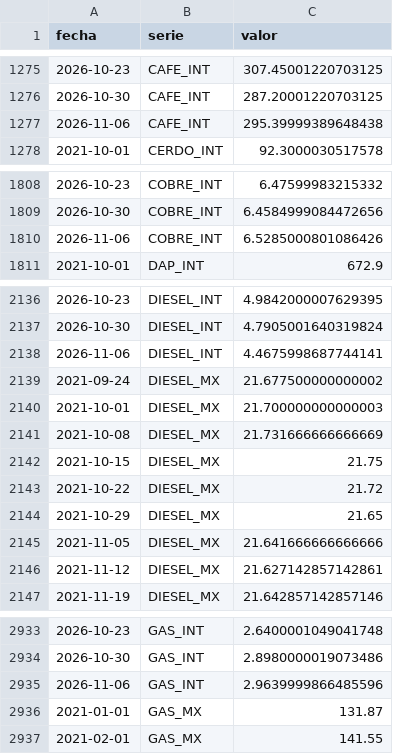
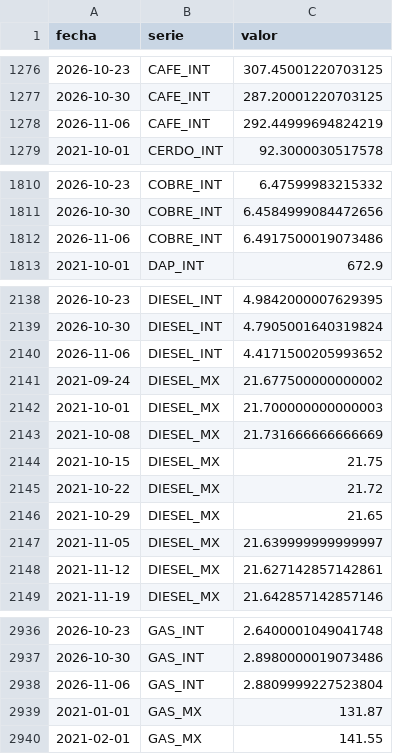
Before and after one commit to achapa-gif/Monitor-Commodities, a CSV file: data/historico.csv, drawn as a sheet; only a part is shown, gaps mark what is left out; the diff covers the shown part only.

```diff
--- a/data/historico.csv
+++ b/data/historico.csv
@@ -1276,3 +1277,3 @@ fecha,serie,valor
 2026-10-30,CAFE_INT,287.20001220703125
-2026-11-06,CAFE_INT,295.39999389648438
+2026-11-06,CAFE_INT,292.44999694824219
 2021-10-01,CERDO_INT,92.3000030517578
@@ -1809,3 +1811,3 @@ fecha,serie,valor
 2026-10-30,COBRE_INT,6.4584999084472656
-2026-11-06,COBRE_INT,6.5285000801086426
+2026-11-06,COBRE_INT,6.4917500019073486
 2021-10-01,DAP_INT,672.9
@@ -2137,3 +2139,3 @@ fecha,serie,valor
 2026-10-30,DIESEL_INT,4.7905001640319824
-2026-11-06,DIESEL_INT,4.4675998687744141
+2026-11-06,DIESEL_INT,4.4171500205993652
 2021-09-24,DIESEL_MX,21.677500000000002
@@ -2144,3 +2146,3 @@ fecha,serie,valor
 2021-10-29,DIESEL_MX,21.65
-2021-11-05,DIESEL_MX,21.641666666666666
+2021-11-05,DIESEL_MX,21.639999999999997
 2021-11-12,DIESEL_MX,21.627142857142861
@@ -2934,3 +2937,3 @@ fecha,serie,valor
 2026-10-30,GAS_INT,2.8980000019073486
-2026-11-06,GAS_INT,2.9639999866485596
+2026-11-06,GAS_INT,2.8809999227523804
 2021-01-01,GAS_MX,131.87
```
Also changed, not shown: 3 added rows and 9 edited cells elsewhere in this file, 3 other files.
